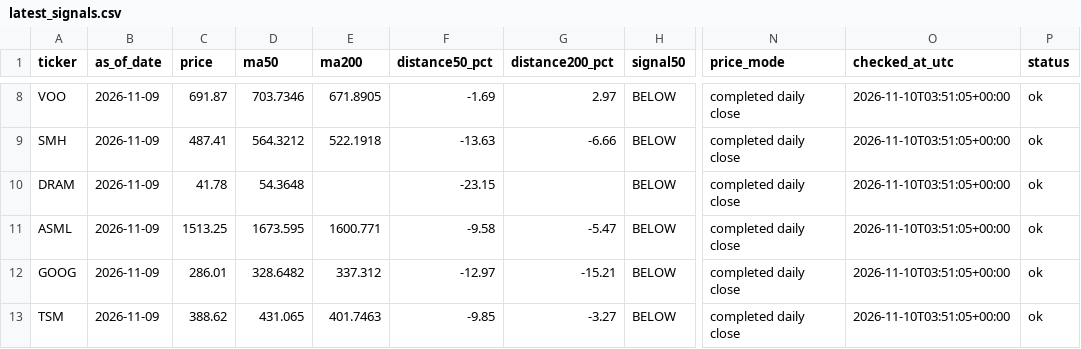
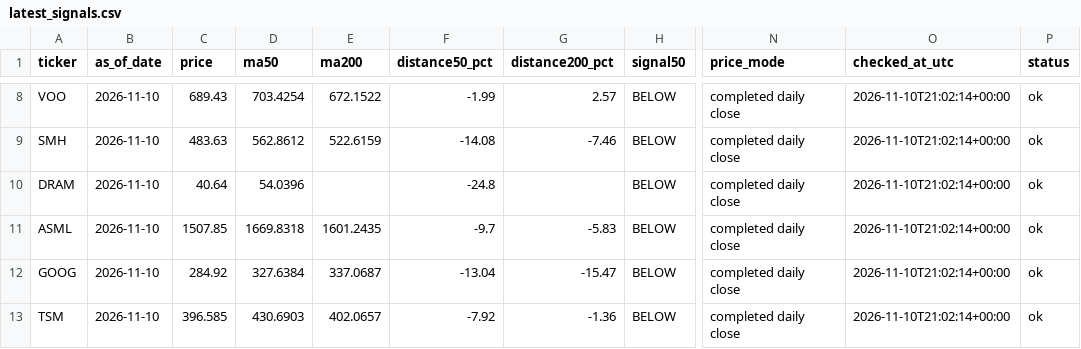
Before and after one commit to kmkrishnakant68-beep/stockpilot-cloud, a CSV file: stockpilot_data/latest_signals.csv, drawn as a sheet; only a part is shown, gaps mark what is left out; the diff covers the shown part only; the diff names each change by its address in the sheet, - before the commit and + after, or states it on an @@ line.

```diff
--- a/stockpilot_data/latest_signals.csv
+++ b/stockpilot_data/latest_signals.csv
-B8:B13 (as_of_date): 2026-11-09
+B8:B13 (as_of_date): 2026-11-10
-C8 (price): 691.87
+C8 (price): 689.43
-D8 (ma50): 703.7346
+D8 (ma50): 703.4254
-E8 (ma200): 671.8905
+E8 (ma200): 672.1522
-F8 (distance50_pct): -1.69
+F8 (distance50_pct): -1.99
-G8 (distance200_pct): 2.97
+G8 (distance200_pct): 2.57
-O8:O13 (checked_at_utc): 2026-11-10T03:51:05+00:00
+O8:O13 (checked_at_utc): 2026-11-10T21:02:14+00:00
-C9 (price): 487.41
+C9 (price): 483.63
-D9 (ma50): 564.3212
+D9 (ma50): 562.8612
-E9 (ma200): 522.1918
+E9 (ma200): 522.6159
-F9 (distance50_pct): -13.63
+F9 (distance50_pct): -14.08
-G9 (distance200_pct): -6.66
+G9 (distance200_pct): -7.46
-C10 (price): 41.78
+C10 (price): 40.64
-D10 (ma50): 54.3648
+D10 (ma50): 54.0396
-F10 (distance50_pct): -23.15
+F10 (distance50_pct): -24.8
-C11 (price): 1513.25
+C11 (price): 1507.85
-D11 (ma50): 1673.595
+D11 (ma50): 1669.8318
-E11 (ma200): 1600.771
+E11 (ma200): 1601.2435
-F11 (distance50_pct): -9.58
+F11 (distance50_pct): -9.7
-G11 (distance200_pct): -5.47
+G11 (distance200_pct): -5.83
-C12 (price): 286.01
+C12 (price): 284.92
-D12 (ma50): 328.6482
+D12 (ma50): 327.6384
-E12 (ma200): 337.312
+E12 (ma200): 337.0687
-F12 (distance50_pct): -12.97
+F12 (distance50_pct): -13.04
-G12 (distance200_pct): -15.21
+G12 (distance200_pct): -15.47
-C13 (price): 388.62
+C13 (price): 396.585
-D13 (ma50): 431.065
+D13 (ma50): 430.6903
-E13 (ma200): 401.7463
+E13 (ma200): 402.0657
-F13 (distance50_pct): -9.85
+F13 (distance50_pct): -7.92
-G13 (distance200_pct): -3.27
+G13 (distance200_pct): -1.36
```
Also changed, not shown: 63 edited cells elsewhere in this file, 4 other files.
